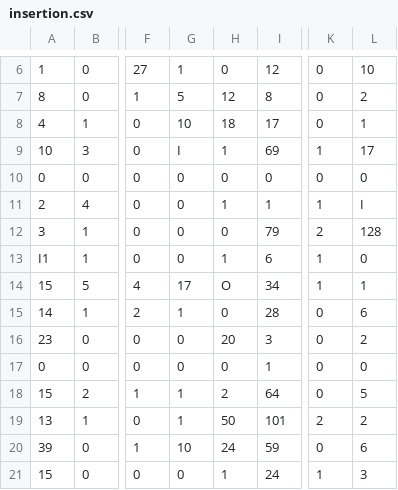
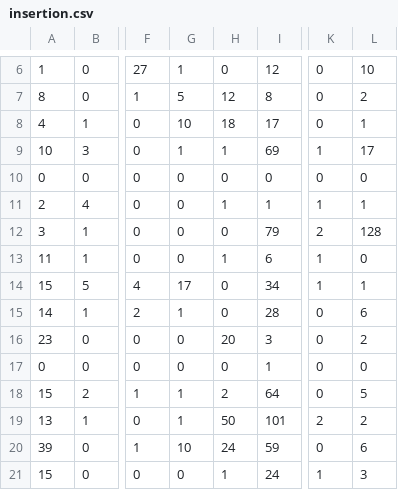
Before and after one commit to manikyaswathi/AI2_NCM, a CSV file: insertion.csv, drawn as a sheet; only a part is shown, gaps mark what is left out; the diff names each change by its address in the sheet, - before the commit and + after, or states it on an @@ line.

```diff
--- a/insertion.csv
+++ b/insertion.csv
-G9: I
+G9: 1
-L11: I
+L11: 1
-A13: I1
+A13: 11
-H14: O
+H14: 0
```
Also changed, not shown: delete.csv, substitute.csv, 1 other file.
